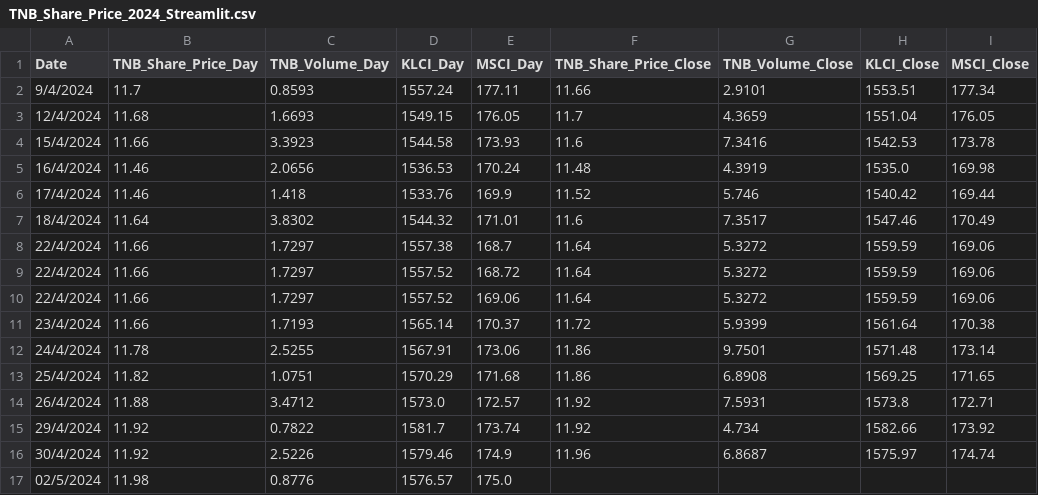
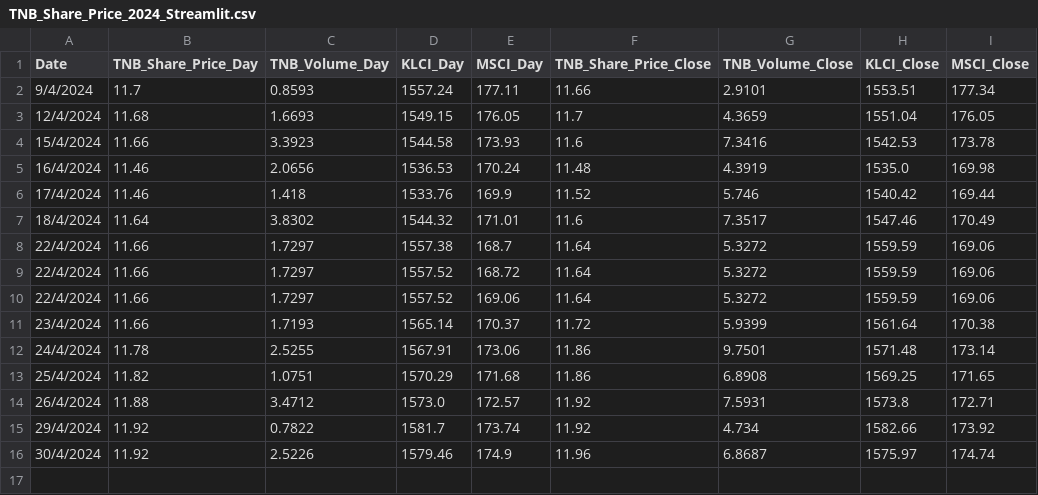
Before and after one commit to mirainsight/TNB_Share_Price, a CSV file: TNB_Share_Price_2024_Streamlit.csv, drawn as a sheet; the diff names each change by its address in the sheet, - before the commit and + after, or states it on an @@ line.

Commit message:
Update TNB_Share_Price_2024_Streamlit.csv

```diff
--- a/TNB_Share_Price_2024_Streamlit.csv
+++ b/TNB_Share_Price_2024_Streamlit.csv
-row 17: 02/5/2024 | 11.98 | 0.8776 | 1576.57 | 175.0
```
